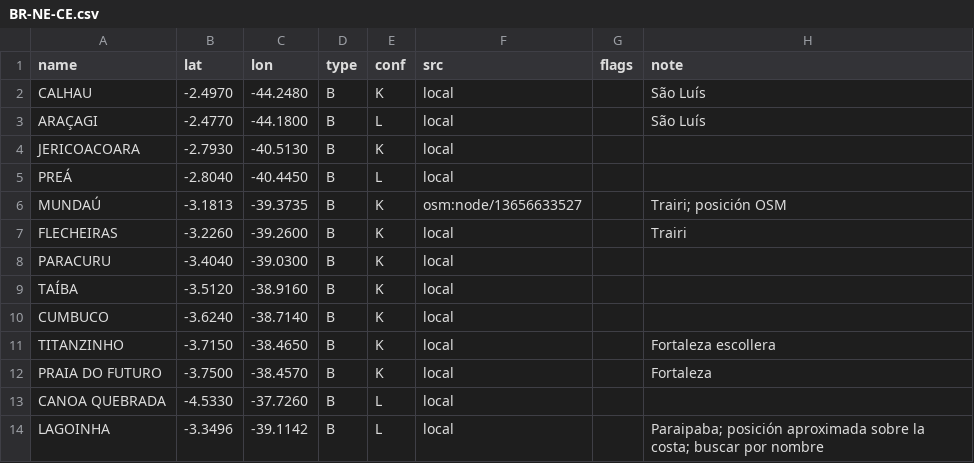
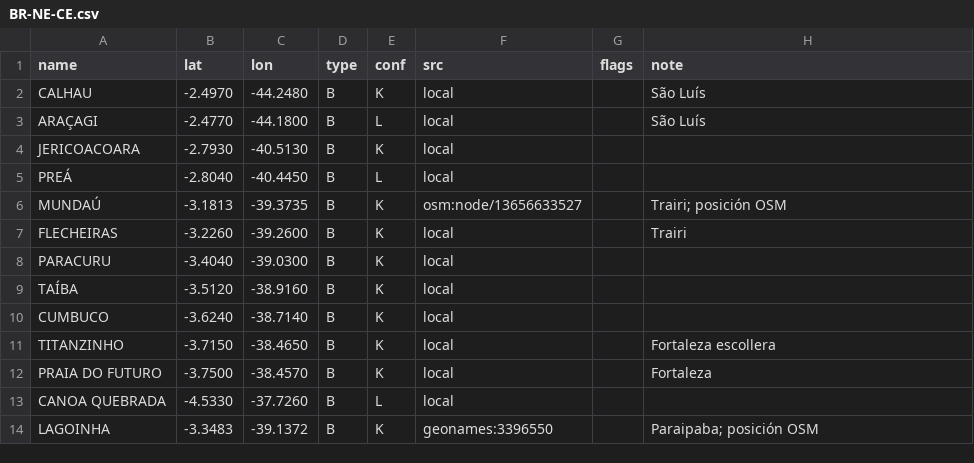
Before and after one commit to scgm11/surf-dawn-data, a CSV file: seeds/spots/BR-NE-CE.csv, drawn as a sheet.

```diff
--- a/seeds/spots/BR-NE-CE.csv
+++ b/seeds/spots/BR-NE-CE.csv
@@ -13,2 +13,2 @@ PRAIA DO FUTURO,-3.7500,-38.4570,B,K,local,,Fortaleza
 CANOA QUEBRADA,-4.5330,-37.7260,B,L,local,,
-LAGOINHA,-3.3496,-39.1142,B,L,local,,Paraipaba; posición aproximada sobre la costa; buscar por nombre
+LAGOINHA,-3.3483,-39.1372,B,K,geonames:3396550,,Paraipaba; posición OSM
```
Also changed, not shown: seeds/spots/BR-NE-PE.csv, seeds/spots/CL-MAU.csv, 4 other files.
